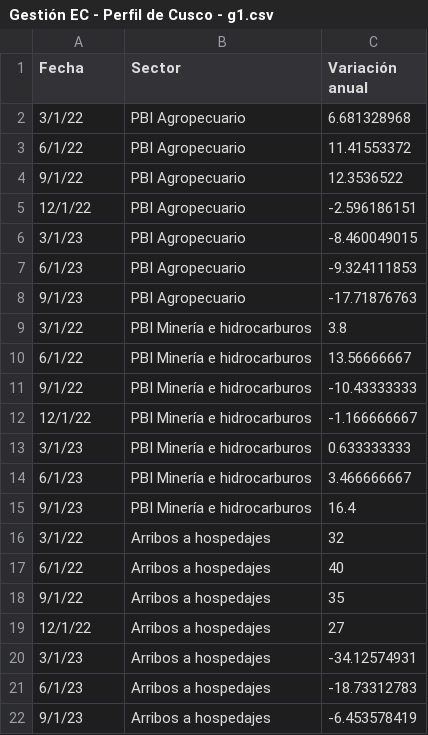
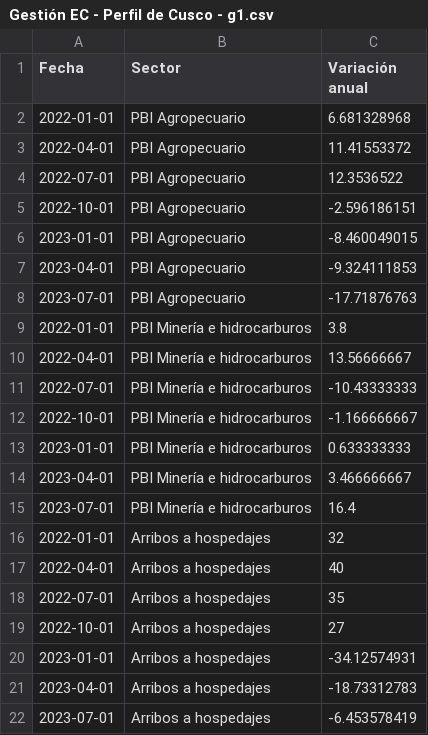
Before and after one commit to vfuentesc/Informes-IPE, a CSV file: 2023-11-13 Perfil de Cusco/Gestión EC - Perfil de Cusco - g1.csv, drawn as a sheet; the diff names each change by its address in the sheet, - before the commit and + after, or states it on an @@ line.

Commit message:
Add files via upload

```diff
--- a/2023-11-13 Perfil de Cusco/Gestión EC - Perfil de Cusco - g1.csv
+++ b/2023-11-13 Perfil de Cusco/Gestión EC - Perfil de Cusco - g1.csv
-A2 (Fecha): 3/1/22
+A2 (Fecha): 2022-01-01
-A3 (Fecha): 6/1/22
+A3 (Fecha): 2022-04-01
-A4 (Fecha): 9/1/22
+A4 (Fecha): 2022-07-01
-A5 (Fecha): 12/1/22
+A5 (Fecha): 2022-10-01
-A6 (Fecha): 3/1/23
+A6 (Fecha): 2023-01-01
-A7 (Fecha): 6/1/23
+A7 (Fecha): 2023-04-01
-A8 (Fecha): 9/1/23
+A8 (Fecha): 2023-07-01
-A9 (Fecha): 3/1/22
+A9 (Fecha): 2022-01-01
-A10 (Fecha): 6/1/22
+A10 (Fecha): 2022-04-01
-A11 (Fecha): 9/1/22
+A11 (Fecha): 2022-07-01
-A12 (Fecha): 12/1/22
+A12 (Fecha): 2022-10-01
-A13 (Fecha): 3/1/23
+A13 (Fecha): 2023-01-01
-A14 (Fecha): 6/1/23
+A14 (Fecha): 2023-04-01
-A15 (Fecha): 9/1/23
+A15 (Fecha): 2023-07-01
-A16 (Fecha): 3/1/22
+A16 (Fecha): 2022-01-01
-A17 (Fecha): 6/1/22
+A17 (Fecha): 2022-04-01
-A18 (Fecha): 9/1/22
+A18 (Fecha): 2022-07-01
-A19 (Fecha): 12/1/22
+A19 (Fecha): 2022-10-01
-A20 (Fecha): 3/1/23
+A20 (Fecha): 2023-01-01
-A21 (Fecha): 6/1/23
+A21 (Fecha): 2023-04-01
-A22 (Fecha): 9/1/23
+A22 (Fecha): 2023-07-01
```
